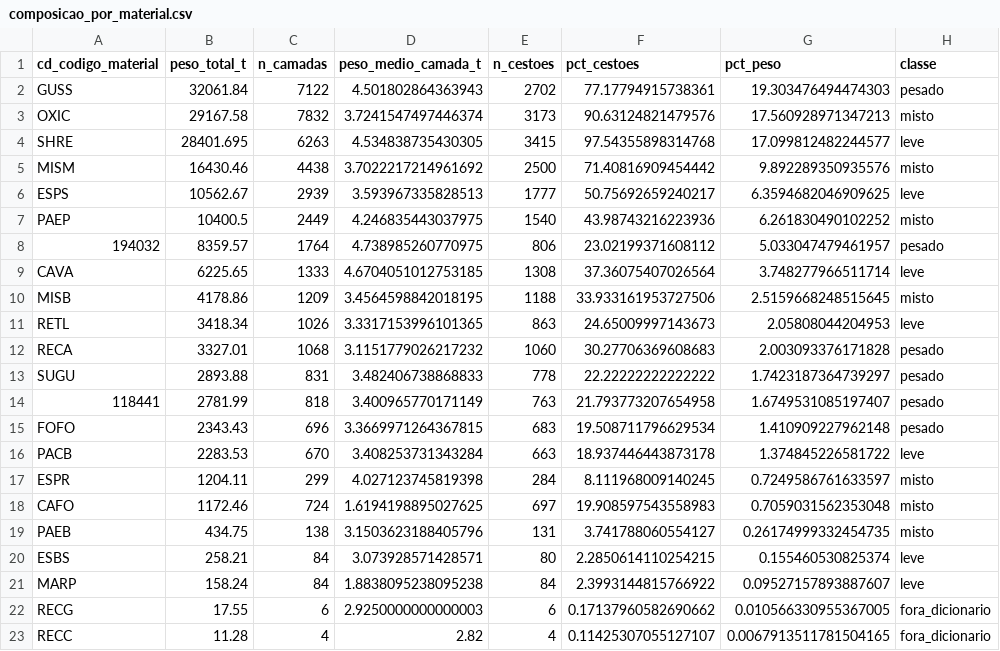
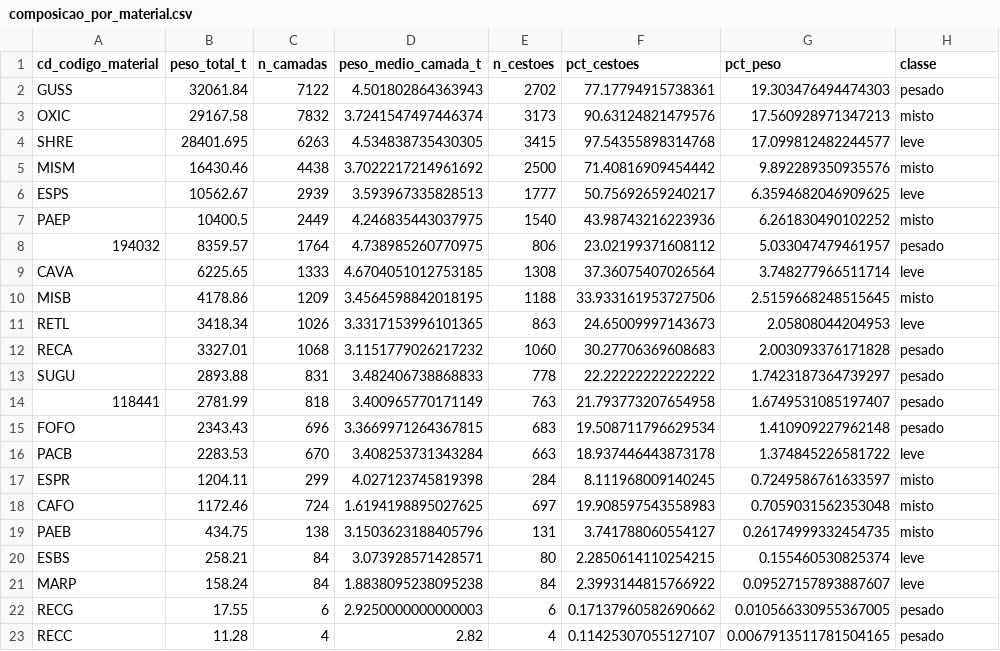
Before and after one commit to andredhernandezz/projeto_bootcamp_FundoAmanha, a CSV file: composicao_por_material.csv, drawn as a sheet.

```diff
--- a/composicao_por_material.csv
+++ b/composicao_por_material.csv
@@ -21,3 +21,3 @@ ESBS,258.21,84,3.073928571428571,80,2.2850614110254215,0.155460530825374,leve
 MARP,158.24,84,1.8838095238095238,84,2.3993144815766922,0.09527157893887607,leve
-RECG,17.55,6,2.9250000000000003,6,0.17137960582690662,0.010566330955367005,fora_dicionario
-RECC,11.28,4,2.82,4,0.11425307055127107,0.0067913511781504165,fora_dicionario
+RECG,17.55,6,2.9250000000000003,6,0.17137960582690662,0.010566330955367005,pesado
+RECC,11.28,4,2.82,4,0.11425307055127107,0.0067913511781504165,pesado
```
Also changed, not shown: cestoes_resumo.csv, 8 other files.
